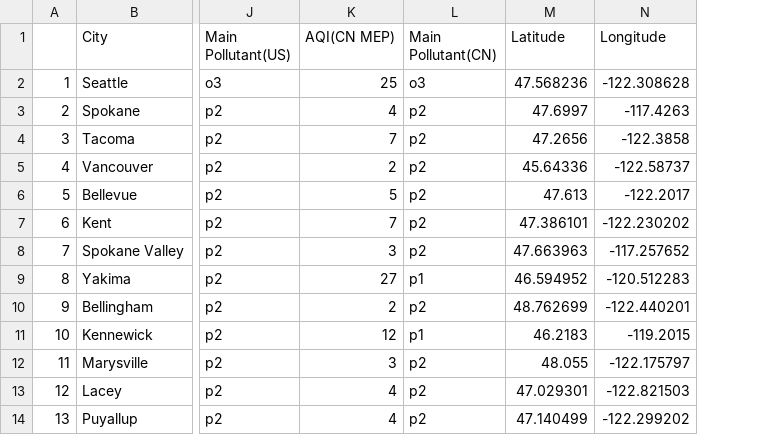
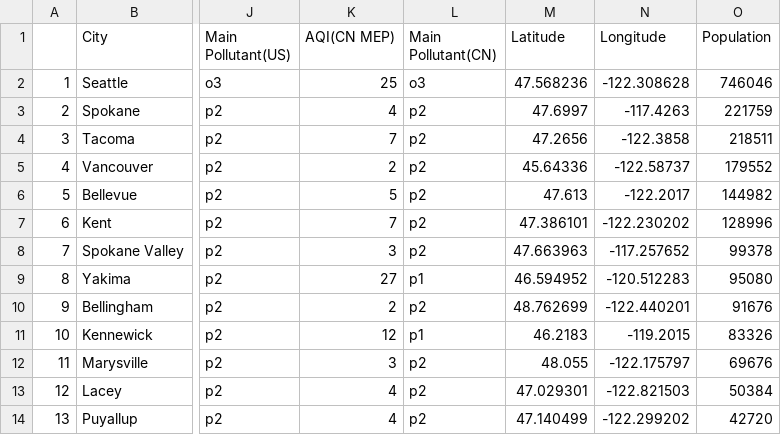
Before and after one commit to j5haw77/final, a CSV file: air_visual_data.csv, drawn as a sheet; only a part is shown, gaps mark what is left out; the diff names each change by its address in the sheet, - before the commit and + after, or states it on an @@ line.

Commit message:
Include population

```diff
--- a/air_visual_data.csv
+++ b/air_visual_data.csv
+column O (Population), rows 2-14: 746046 | 221759 | 218511 | 179552 | 144982 | 128996 | 99378 | 95080 | 91676 | 83326 | 69676 | 50384 | 42720
```
